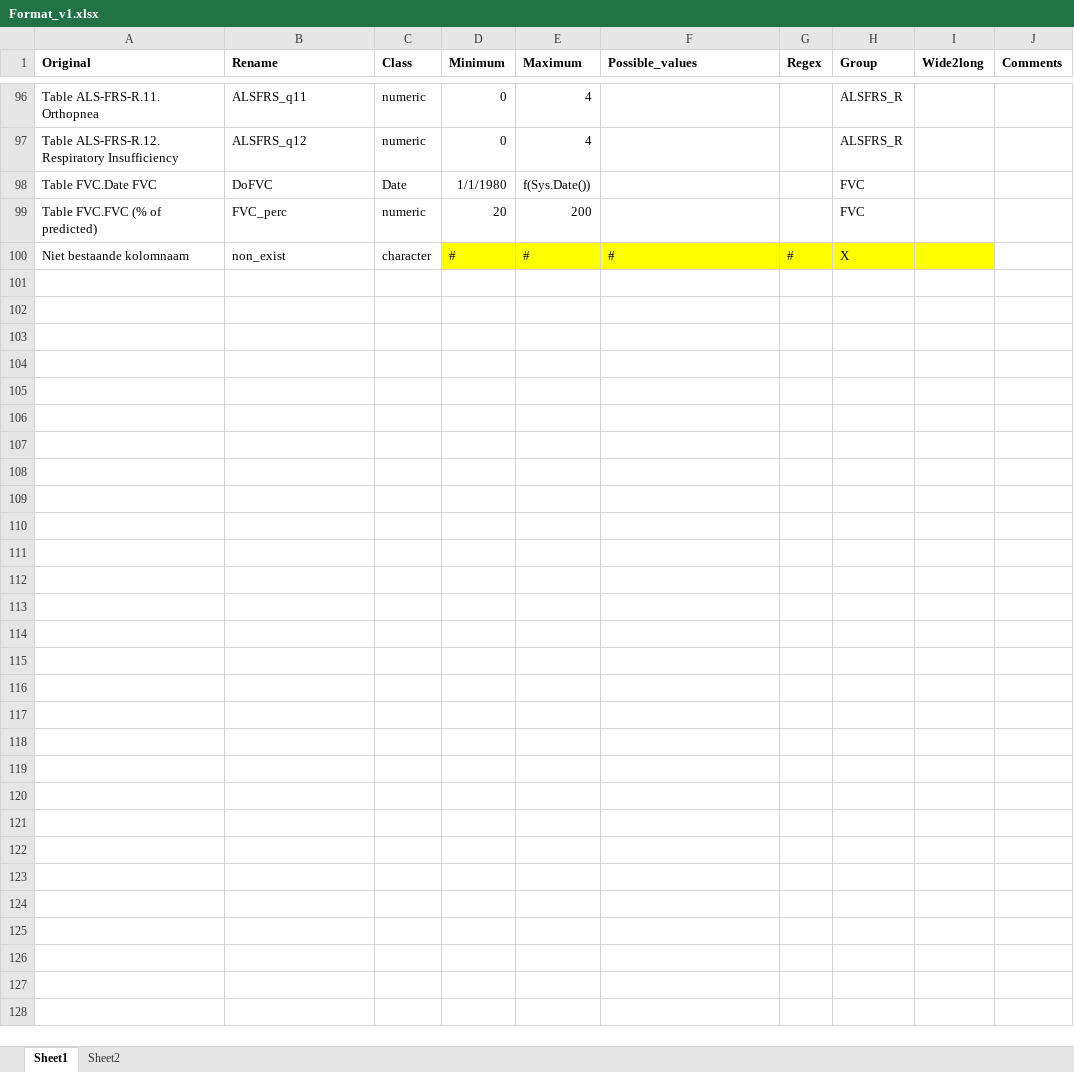
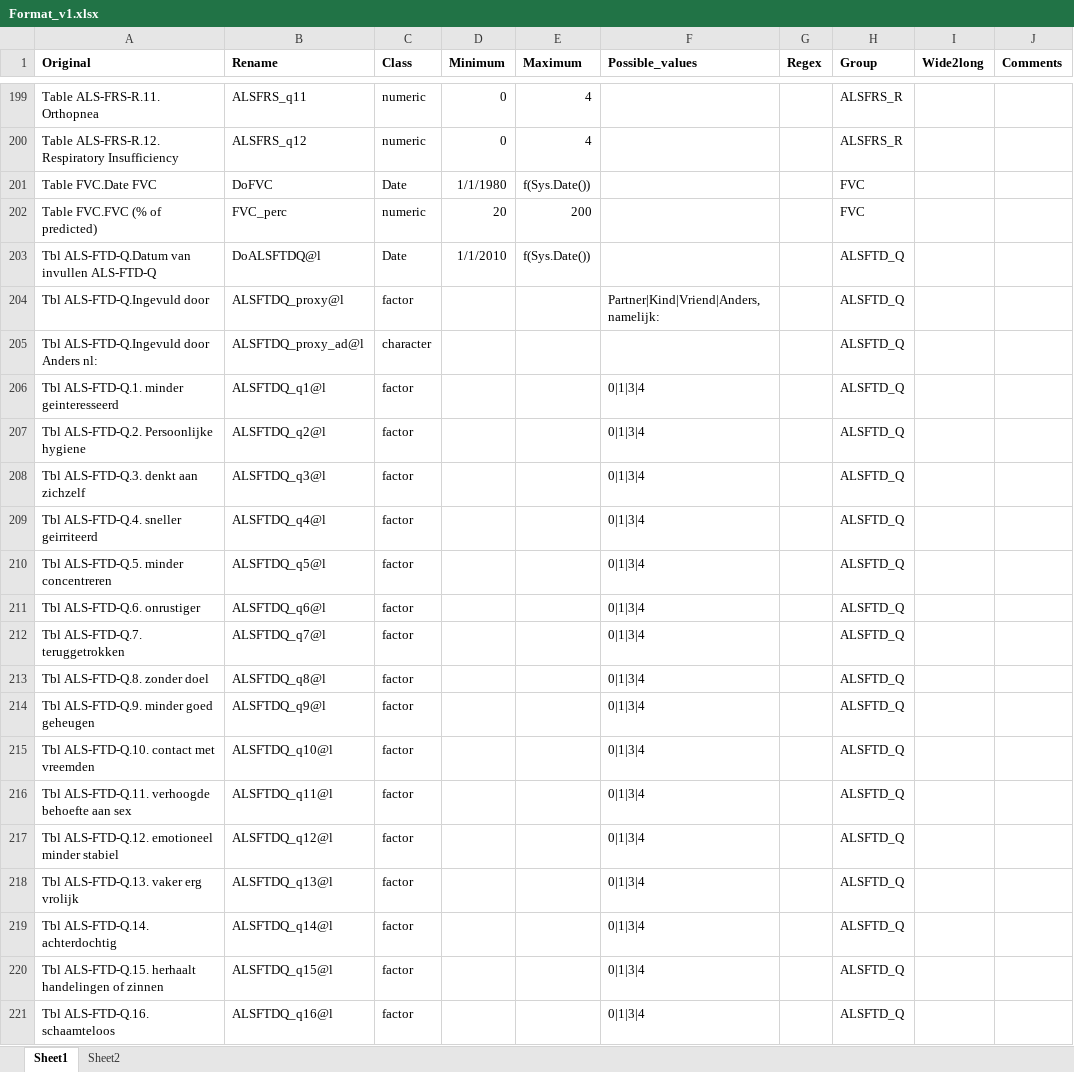
Before and after one commit to kvanveenhuijzen/MRI, an Excel workbook: Data/Format_v1.xlsx, sheet Sheet1, drawn as a sheet; only a part is shown, gaps mark what is left out; the shorter side is filled out with more unchanged rows; values as stored, in another font and other column widths than the file's, no borders; the diff covers the shown part only; the diff names each change by its address in the sheet, - before the commit and + after, or states it on an @@ line.

Commit message:
Added large number of variables, including ALSFTDQ and El Escorial Data.

```diff
--- a/Data/Format_v1.xlsx (sheet Sheet1)
+++ b/Data/Format_v1.xlsx (sheet Sheet1)
+row 203: Tbl ALS-FTD-Q.Datum van invullen ALS-FTD-Q | DoALSFTDQ@l | Date | 1/1/2010 | f(Sys.Date()) |  |  | ALSFTD_Q
+row 204: Tbl ALS-FTD-Q.Ingevuld door | ALSFTDQ_proxy@l | factor |  |  | Partner|Kind|Vriend|Anders, namelijk: |  | ALSFTD_Q
+row 205: Tbl ALS-FTD-Q.Ingevuld door Anders nl: | ALSFTDQ_proxy_ad@l | character |  |  |  |  | ALSFTD_Q
+row 206: Tbl ALS-FTD-Q.1. minder geinteresseerd | ALSFTDQ_q1@l | factor |  |  | 0|1|3|4 |  | ALSFTD_Q
+row 207: Tbl ALS-FTD-Q.2. Persoonlijke hygiene | ALSFTDQ_q2@l | factor |  |  | 0|1|3|4 |  | ALSFTD_Q
+row 208: Tbl ALS-FTD-Q.3. denkt aan zichzelf | ALSFTDQ_q3@l | factor |  |  | 0|1|3|4 |  | ALSFTD_Q
+row 209: Tbl ALS-FTD-Q.4. sneller geirriteerd | ALSFTDQ_q4@l | factor |  |  | 0|1|3|4 |  | ALSFTD_Q
+row 210: Tbl ALS-FTD-Q.5. minder concentreren | ALSFTDQ_q5@l | factor |  |  | 0|1|3|4 |  | ALSFTD_Q
+row 211: Tbl ALS-FTD-Q.6. onrustiger | ALSFTDQ_q6@l | factor |  |  | 0|1|3|4 |  | ALSFTD_Q
+row 212: Tbl ALS-FTD-Q.7. teruggetrokken | ALSFTDQ_q7@l | factor |  |  | 0|1|3|4 |  | ALSFTD_Q
+row 213: Tbl ALS-FTD-Q.8. zonder doel | ALSFTDQ_q8@l | factor |  |  | 0|1|3|4 |  | ALSFTD_Q
+row 214: Tbl ALS-FTD-Q.9. minder goed geheugen | ALSFTDQ_q9@l | factor |  |  | 0|1|3|4 |  | ALSFTD_Q
+row 215: Tbl ALS-FTD-Q.10. contact met vreemden | ALSFTDQ_q10@l | factor |  |  | 0|1|3|4 |  | ALSFTD_Q
+row 216: Tbl ALS-FTD-Q.11. verhoogde behoefte aan sex | ALSFTDQ_q11@l | factor |  |  | 0|1|3|4 |  | ALSFTD_Q
+row 217: Tbl ALS-FTD-Q.12. emotioneel minder stabiel | ALSFTDQ_q12@l | factor |  |  | 0|1|3|4 |  | ALSFTD_Q
+row 218: Tbl ALS-FTD-Q.13. vaker erg vrolijk | ALSFTDQ_q13@l | factor |  |  | 0|1|3|4 |  | ALSFTD_Q
+row 219: Tbl ALS-FTD-Q.14. achterdochtig | ALSFTDQ_q14@l | factor |  |  | 0|1|3|4 |  | ALSFTD_Q
+row 220: Tbl ALS-FTD-Q.15. herhaalt handelingen of zinnen | ALSFTDQ_q15@l | factor |  |  | 0|1|3|4 |  | ALSFTD_Q
+row 221: Tbl ALS-FTD-Q.16. schaamteloos | ALSFTDQ_q16@l | factor |  |  | 0|1|3|4 |  | ALSFTD_Q
```
Also changed, not shown: 115 added rows and 5 edited cells elsewhere in this sheet, sheet Sheet2.
